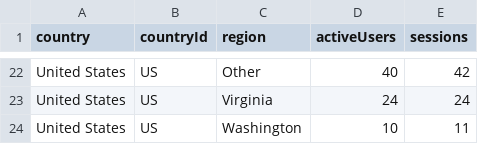
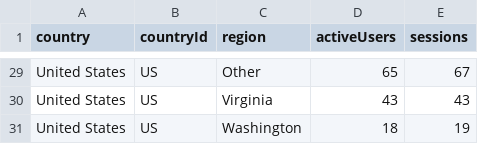
Before and after one commit to CalCOFI/analytics, a CSV file: static/data/geo/ucla-monitoring-map.csv, drawn as a sheet; only a part is shown, gaps mark what is left out; addresses are those after the commit; the diff covers the shown part only; the diff names each change by its address in the sheet, - before the commit and + after, or states it on an @@ line.

```diff
--- a/static/data/geo/ucla-monitoring-map.csv
+++ b/static/data/geo/ucla-monitoring-map.csv
-D29 (activeUsers): 40
+D29 (activeUsers): 65
-E29 (sessions): 42
+E29 (sessions): 67
-D30 (activeUsers): 24
+D30 (activeUsers): 43
-E30 (sessions): 24
+E30 (sessions): 43
-D31 (activeUsers): 10
+D31 (activeUsers): 18
-E31 (sessions): 11
+E31 (sessions): 19
```
Also changed, not shown: 7 added rows and 21 edited cells elsewhere in this file, static/data/daily/calcofi4db.csv, static/data/daily/calcofi4r.csv, 51 other files.
